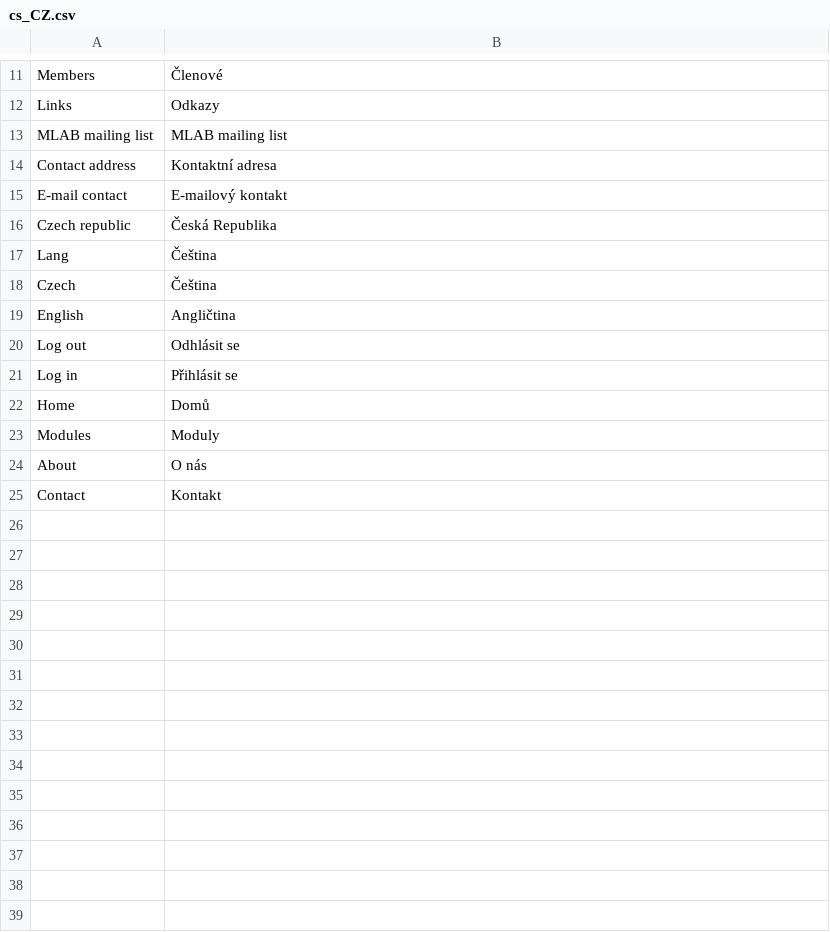
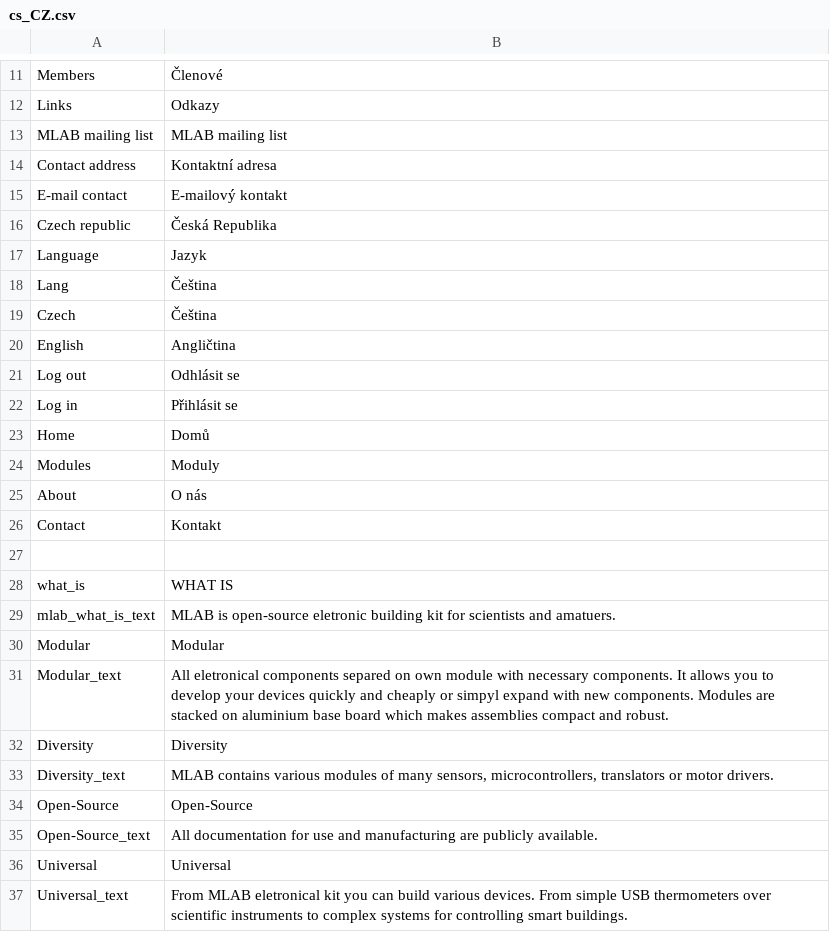
Before and after one commit to ThunderFly-aerospace/MLABweb, a CSV file: src/MLABweb/locale/cs_CZ.csv, drawn as a sheet; only a part is shown, gaps mark what is left out; the diff names each change by its address in the sheet, - before the commit and + after, or states it on an @@ line.

```diff
--- a/src/MLABweb/locale/cs_CZ.csv
+++ b/src/MLABweb/locale/cs_CZ.csv
+row 17: Language | Jazyk
+row 27: (empty)
+row 28: what_is | WHAT IS
+row 29: mlab_what_is_text | MLAB is open-source eletronic building kit for scientists and amatuers.
+row 30: Modular | Modular
+row 31: Modular_text | All eletronical components separed on own module with necessary components. It allows you to develop your devices quickly and cheaply or simpyl expand with new components. Modules are stacked on aluminium base board which makes assemblies compact and robust.
+row 32: Diversity | Diversity
+row 33: Diversity_text | MLAB contains various modules of many sensors, microcontrollers, translators or motor drivers.
+row 34: Open-Source | Open-Source
+row 35: Open-Source_text | All documentation for use and manufacturing are publicly available.
+row 36: Universal | Universal
+row 37: Universal_text | From MLAB eletronical kit you can build various devices. From simple USB thermometers over scientific instruments to complex systems for controlling smart buildings.
```
Also changed, not shown: src/MLABweb/locale/en_UK.csv, 1 other file.
